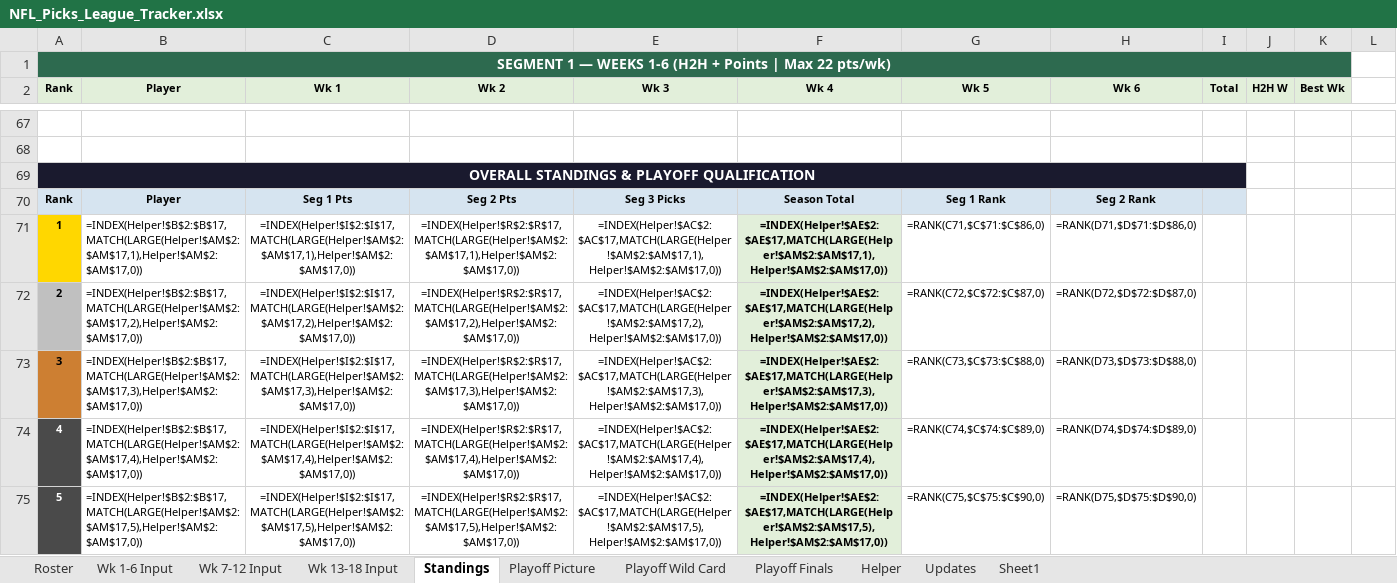
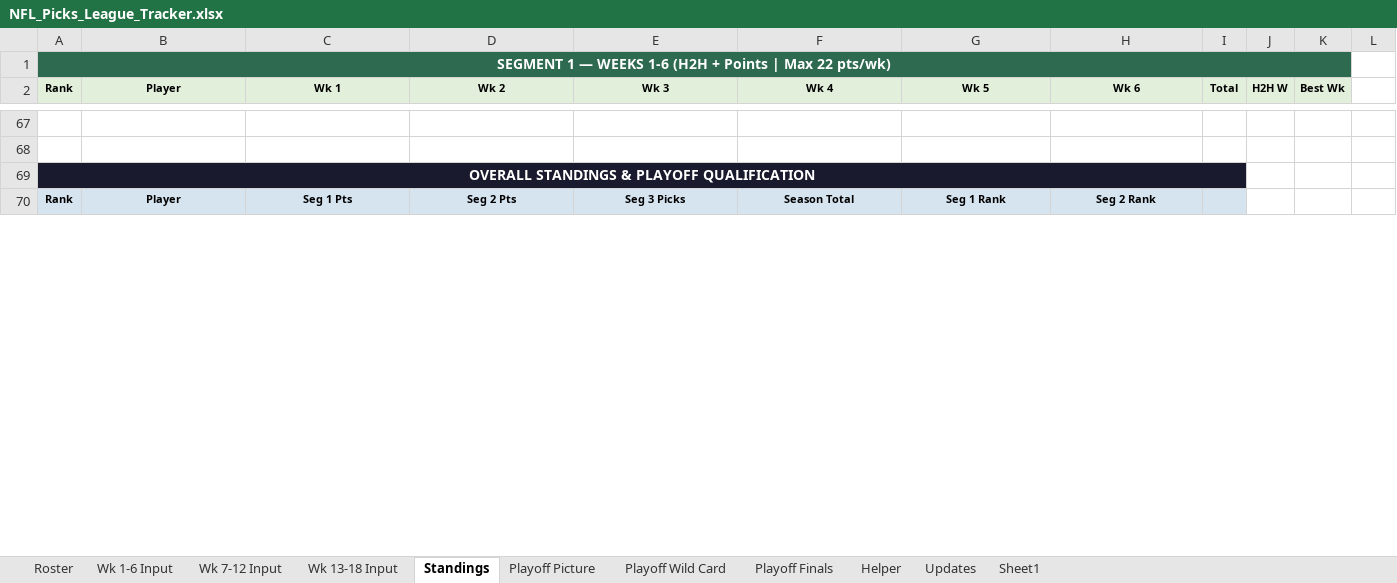
Before and after one commit to eloeser-1147/NFL-Picks-League, an Excel workbook: NFL_Picks_League_Tracker.xlsx, sheet Standings, drawn as a sheet; only a part is shown, gaps mark what is left out; values as stored, in another font and other column widths than the file's, no borders; formulas without a stored value are shown as written; removed rows and columns are numbered as before the commit, all else as after; the diff covers the shown part only; the diff names each change by its address in the sheet, - before the commit and + after, or states it on an @@ line.

```diff
--- a/NFL_Picks_League_Tracker.xlsx (sheet Standings)
+++ b/NFL_Picks_League_Tracker.xlsx (sheet Standings)
-row 71: 1 | =INDEX(Helper!$B$2:$B$17,MATCH(LARGE(Helper!$AM$2:$AM$17,1),Helper!$AM$2:$AM$17,0)) | =INDEX(Helper!$I$2:$I$17,MATCH(LARGE(Helper!$AM$2:$AM$17,1),Helper!$AM$2:$AM$17,0)) | =INDEX(Helper!$R$2:$R$17,MATCH(LARGE(Helper!$AM$2:$AM$17,1),Helper!$AM$2:$AM$17,0)) | =INDEX(Helper!$AC$2:$AC$17,MATCH(LARGE(Helper!$AM$2:$AM$17,1),Helper!$AM$2:$AM$17,0)) | =INDEX(Helper!$AE$2:$AE$17,MATCH(LARGE(Helper!$AM$2:$AM$17,1),Helper!$AM$2:$AM$17,0)) | =RANK(C71,$C$71:$C$86,0) | =RANK(D71,$D$71:$D$86,0)
-row 72: 2 | =INDEX(Helper!$B$2:$B$17,MATCH(LARGE(Helper!$AM$2:$AM$17,2),Helper!$AM$2:$AM$17,0)) | =INDEX(Helper!$I$2:$I$17,MATCH(LARGE(Helper!$AM$2:$AM$17,2),Helper!$AM$2:$AM$17,0)) | =INDEX(Helper!$R$2:$R$17,MATCH(LARGE(Helper!$AM$2:$AM$17,2),Helper!$AM$2:$AM$17,0)) | =INDEX(Helper!$AC$2:$AC$17,MATCH(LARGE(Helper!$AM$2:$AM$17,2),Helper!$AM$2:$AM$17,0)) | =INDEX(Helper!$AE$2:$AE$17,MATCH(LARGE(Helper!$AM$2:$AM$17,2),Helper!$AM$2:$AM$17,0)) | =RANK(C72,$C$72:$C$87,0) | =RANK(D72,$D$72:$D$87,0)
-row 73: 3 | =INDEX(Helper!$B$2:$B$17,MATCH(LARGE(Helper!$AM$2:$AM$17,3),Helper!$AM$2:$AM$17,0)) | =INDEX(Helper!$I$2:$I$17,MATCH(LARGE(Helper!$AM$2:$AM$17,3),Helper!$AM$2:$AM$17,0)) | =INDEX(Helper!$R$2:$R$17,MATCH(LARGE(Helper!$AM$2:$AM$17,3),Helper!$AM$2:$AM$17,0)) | =INDEX(Helper!$AC$2:$AC$17,MATCH(LARGE(Helper!$AM$2:$AM$17,3),Helper!$AM$2:$AM$17,0)) | =INDEX(Helper!$AE$2:$AE$17,MATCH(LARGE(Helper!$AM$2:$AM$17,3),Helper!$AM$2:$AM$17,0)) | =RANK(C73,$C$73:$C$88,0) | =RANK(D73,$D$73:$D$88,0)
-row 74: 4 | =INDEX(Helper!$B$2:$B$17,MATCH(LARGE(Helper!$AM$2:$AM$17,4),Helper!$AM$2:$AM$17,0)) | =INDEX(Helper!$I$2:$I$17,MATCH(LARGE(Helper!$AM$2:$AM$17,4),Helper!$AM$2:$AM$17,0)) | =INDEX(Helper!$R$2:$R$17,MATCH(LARGE(Helper!$AM$2:$AM$17,4),Helper!$AM$2:$AM$17,0)) | =INDEX(Helper!$AC$2:$AC$17,MATCH(LARGE(Helper!$AM$2:$AM$17,4),Helper!$AM$2:$AM$17,0)) | =INDEX(Helper!$AE$2:$AE$17,MATCH(LARGE(Helper!$AM$2:$AM$17,4),Helper!$AM$2:$AM$17,0)) | =RANK(C74,$C$74:$C$89,0) | =RANK(D74,$D$74:$D$89,0)
-row 75: 5 | =INDEX(Helper!$B$2:$B$17,MATCH(LARGE(Helper!$AM$2:$AM$17,5),Helper!$AM$2:$AM$17,0)) | =INDEX(Helper!$I$2:$I$17,MATCH(LARGE(Helper!$AM$2:$AM$17,5),Helper!$AM$2:$AM$17,0)) | =INDEX(Helper!$R$2:$R$17,MATCH(LARGE(Helper!$AM$2:$AM$17,5),Helper!$AM$2:$AM$17,0)) | =INDEX(Helper!$AC$2:$AC$17,MATCH(LARGE(Helper!$AM$2:$AM$17,5),Helper!$AM$2:$AM$17,0)) | =INDEX(Helper!$AE$2:$AE$17,MATCH(LARGE(Helper!$AM$2:$AM$17,5),Helper!$AM$2:$AM$17,0)) | =RANK(C75,$C$75:$C$90,0) | =RANK(D75,$D$75:$D$90,0)
```
Also changed, not shown: 64 added rows and 59 removed rows elsewhere in this sheet, sheet Wk 7-12 Input, sheet Wk 13-18 Input, sheet Wk 1-6 Input, sheet Helper, sheet Playoff Picture, sheet Playoff Finals, 1 more sheet.
